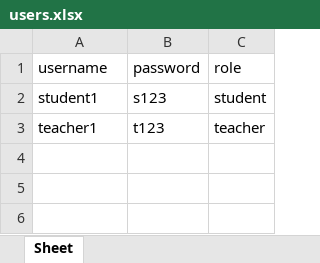
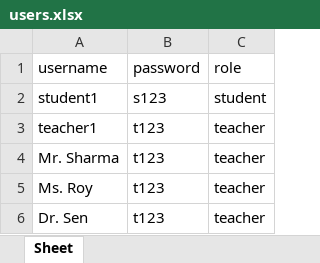
Before and after one commit to rakshithnair-netizen/Students-s-Doubt-Logger, an Excel workbook: users.xlsx, sheet Sheet, drawn as a sheet; values as stored, in another font and other column widths than the file's, no borders; the diff names each change by its address in the sheet, - before the commit and + after, or states it on an @@ line.

```diff
--- a/users.xlsx (sheet Sheet)
+++ b/users.xlsx (sheet Sheet)
+row 4: Mr. Sharma | t123 | teacher
+row 5: Ms. Roy | t123 | teacher
+row 6: Dr. Sen | t123 | teacher
```
Also changed, not shown: doubts.xlsx, 7 other files.
